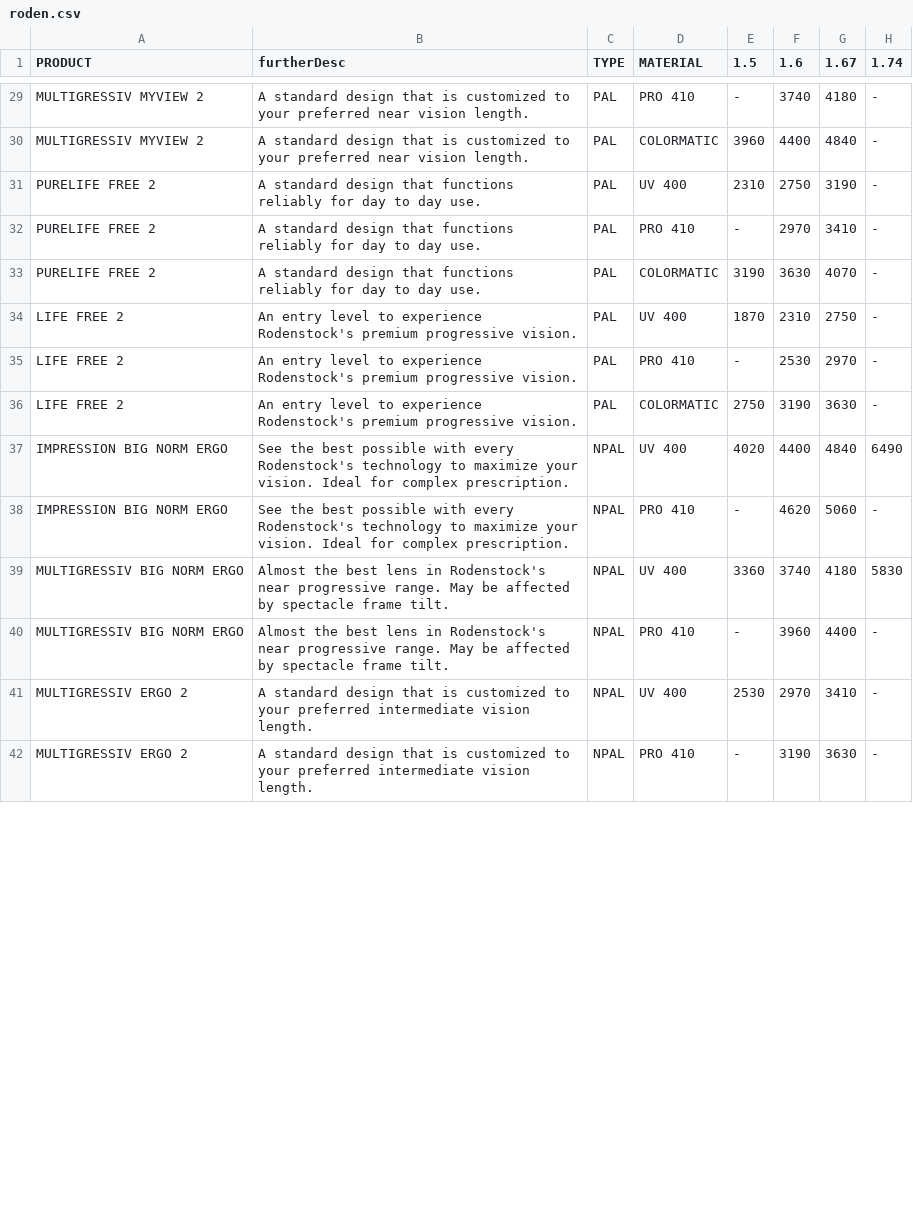
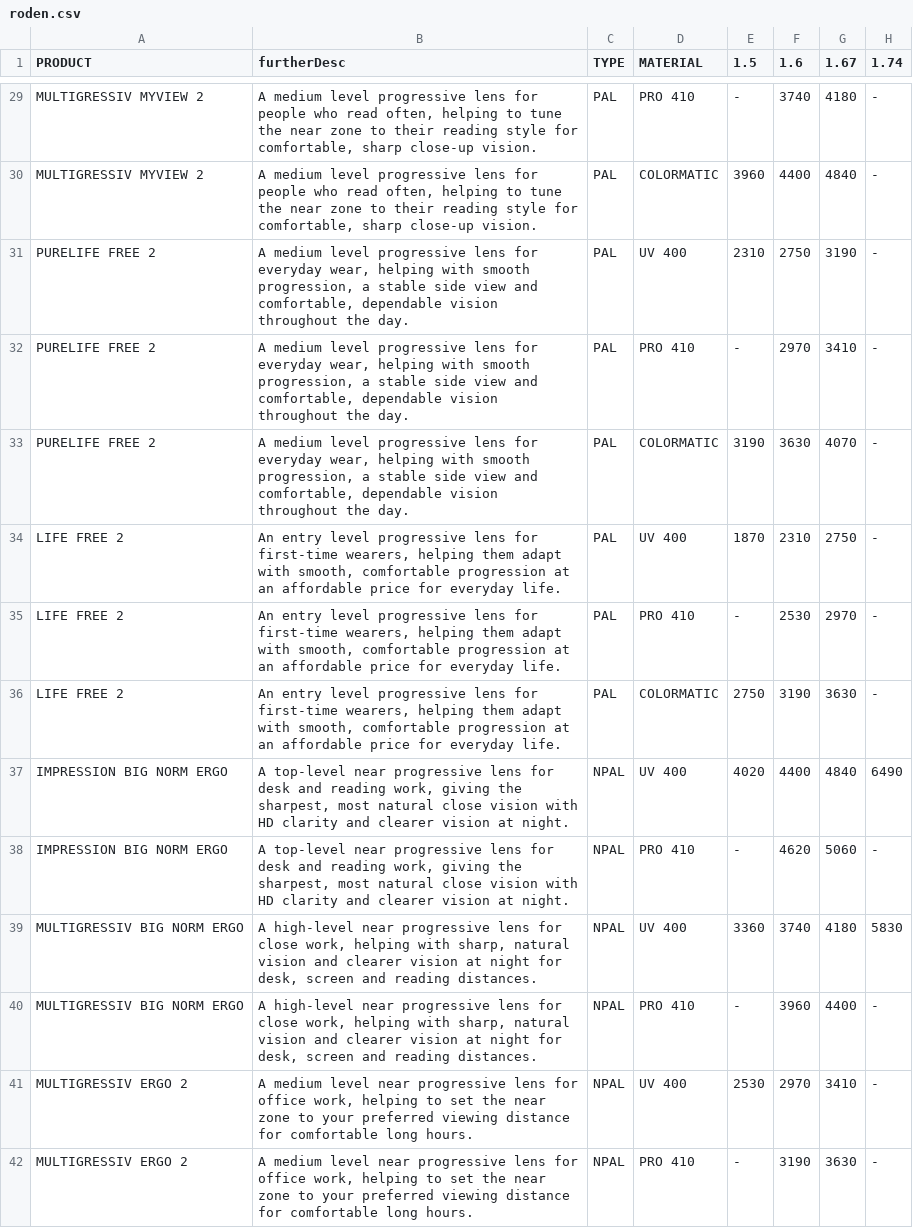
Before and after one commit to sp-rx/rodenstock, a CSV file: roden.csv, drawn as a sheet; only a part is shown, gaps mark what is left out; the diff covers the shown part only; the diff names each change by its address in the sheet, - before the commit and + after, or states it on an @@ line.

Commit message:
Update roden.csv

```diff
--- a/roden.csv
+++ b/roden.csv
-B29:B30 (furtherDesc): A standard design that is customized to your preferred near vision length.
+B29:B30 (furtherDesc): A medium level progressive lens for people who read often, helping to tune the near zone to their reading style for comfortable, sharp close-up vision.
-B31:B33 (furtherDesc): A standard design that functions reliably for day to day use.
+B31:B33 (furtherDesc): A medium level progressive lens for everyday wear, helping with smooth progression, a stable side view and comfortable, dependable vision throughout the day.
-B34:B36 (furtherDesc): …entry level to experience Rodenstock's premium progressive vision.
+B34:B36 (furtherDesc): …entry level progressive lens for first-time wearers, helping them adapt with smooth, comfortable progression at an affordable price for everyday life.
-B37:B38 (furtherDesc): See the best possible with every Rodenstock's technology to maximize your vision. Ideal for complex prescription.
+B37:B38 (furtherDesc): A top-level near progressive lens for desk and reading work, giving the sharpest, most natural close vision with HD clarity and clearer vision at night.
-B39:B40 (furtherDesc): Almost the best lens in Rodenstock's near progressive range. May be affected by spectacle frame tilt.
+B39:B40 (furtherDesc): A high-level near progressive lens for close work, helping with sharp, natural vision and clearer vision at night for desk, screen and reading distances.
-B41:B42 (furtherDesc): A standard design that is customized to your preferred intermediate vision length.
+B41:B42 (furtherDesc): A medium level near progressive lens for office work, helping to set the near zone to your preferred viewing distance for comfortable long hours.
```
Also changed, not shown: 62 edited cells elsewhere in this file.
